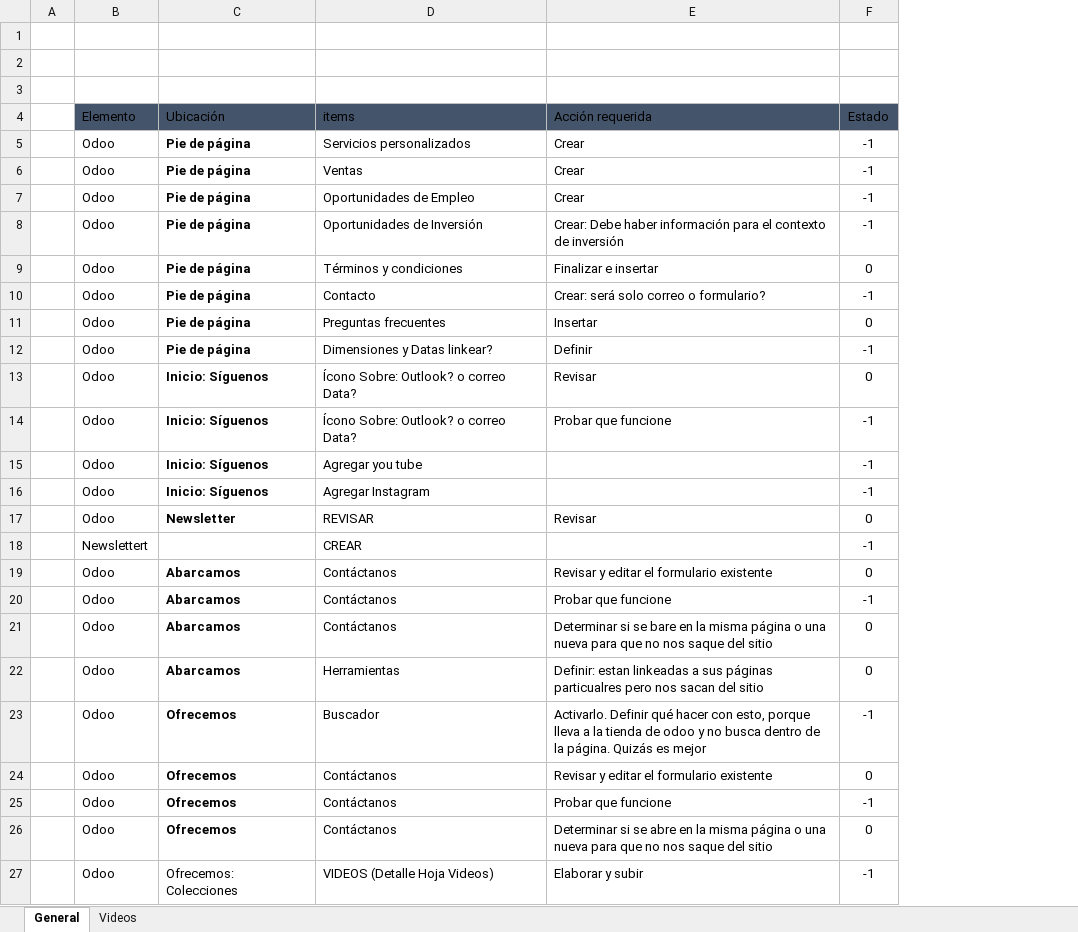
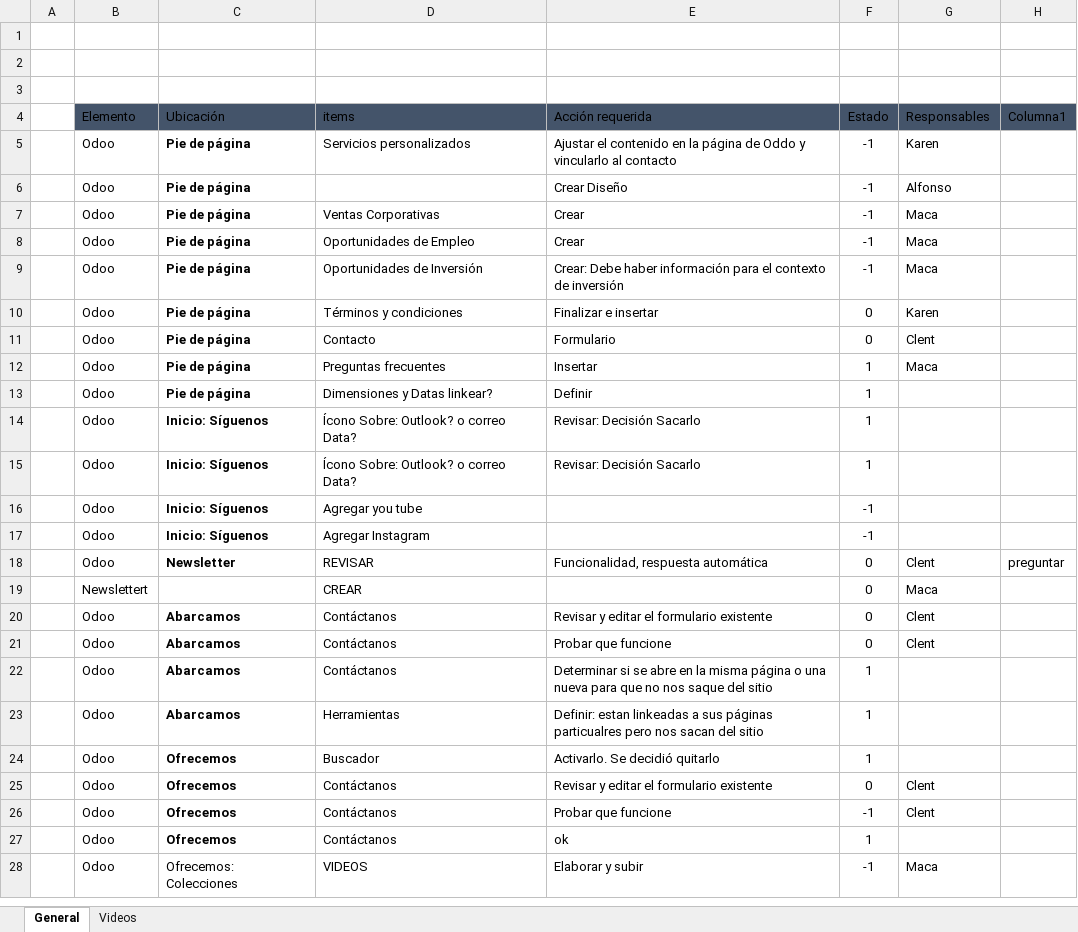
Before and after one commit to Sud-Austral/MONITOREO-DI, an Excel workbook: Check list DI.xlsx, sheet General, drawn as a sheet; only a part is shown; values as stored, in another font and other column widths than the file's, no borders; conditional formats and table styles not drawn; addresses are those after the commit; the diff covers the shown part only; the diff names each change by its address in the sheet, - before the commit and + after, or states it on an @@ line.

Commit message:
Update Check list DI.xlsx

```diff
--- a/Check list DI.xlsx (sheet General)
+++ b/Check list DI.xlsx (sheet General)
+column G (Responsables), row 5: Karen; rows 7-28: Maca | Maca | Maca | Karen | Clent | Maca |  |  |  |  |  | Clent | Maca | Clent | Clent |  |  |  | Clent | Clent |  | Maca
+column H (Columna1), row 18: preguntar
-E5 (Acción requerida): Crear
+E5 (Acción requerida): Ajustar el contenido en la página de Oddo y vincularlo al contacto
+row 6:  | Odoo | Pie de página |  | Crear Diseño | -1 | Alfonso
-D7 (items): Ventas
+D7 (items): Ventas Corporativas
-E11 (Acción requerida): Crear: será solo correo o formulario?
+E11 (Acción requerida): Formulario
-F11 (Estado): -1
+F11 (Estado): 0
-F12 (Estado): 0
+F12 (Estado): 1
-F13 (Estado): -1
+F13 (Estado): 1
-E14 (Acción requerida): Revisar
+E14 (Acción requerida): Revisar: Decisión Sacarlo
-F14 (Estado): 0
+F14 (Estado): 1
-E15 (Acción requerida): Probar que funcione
+E15 (Acción requerida): Revisar: Decisión Sacarlo
-F15 (Estado): -1
+F15 (Estado): 1
-E18 (Acción requerida): Revisar
+E18 (Acción requerida): Funcionalidad, respuesta automática
-F19 (Estado): -1
+F19 (Estado): 0
-F21 (Estado): -1
+F21 (Estado): 0
-E22 (Acción requerida): …si se bare en la…
+E22 (Acción requerida): …si se abre en la…
-F22:F23 (Estado): 0
+F22:F23 (Estado): 1
-E24 (Acción requerida): Activarlo. Definir qué hacer con esto, porque lleva a la tienda de odoo y no busca dentro de la página. Quizás es mejor
+E24 (Acción requerida): Activarlo. Se decidió quitarlo
-F24 (Estado): -1
+F24 (Estado): 1
-E27 (Acción requerida): Determinar si se abre en la misma página o una nueva para que no nos saque del sitio
+E27 (Acción requerida): ok
-F27 (Estado): 0
+F27 (Estado): 1
-D28 (items): VIDEOS (Detalle Hoja Videos)
+D28 (items): VIDEOS
```
Also changed, not shown: 4 added rows, 1 removed row, 58 edited cells and cell formats elsewhere in this sheet.
